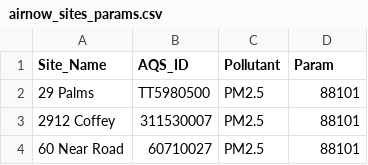
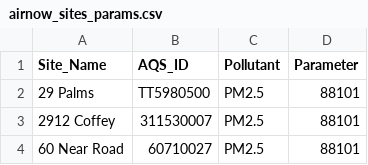
Before and after one commit to tdecapctsv/aqdata, a CSV file: airnow_sites_params.csv, drawn as a sheet; only a part is shown.

```diff
--- a/airnow_sites_params.csv
+++ b/airnow_sites_params.csv
@@ -1,2 +1,2 @@
-Site_Name,AQS_ID,Pollutant,Param
+Site_Name,AQS_ID,Pollutant,Parameter
 29 Palms,TT5980500,PM2.5,88101
```
Also changed, not shown: 1 other file.
